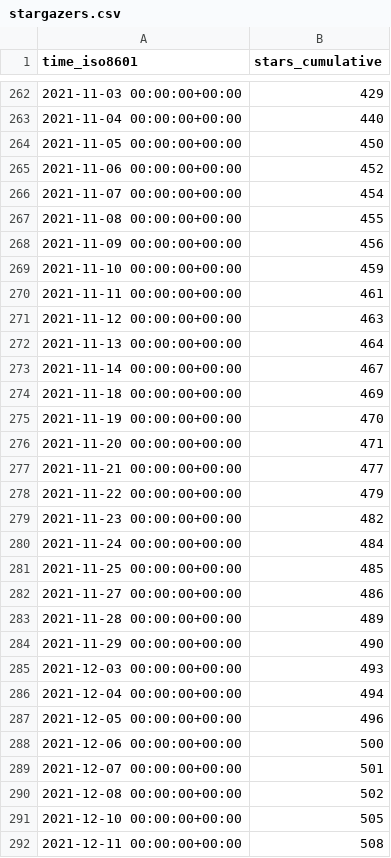
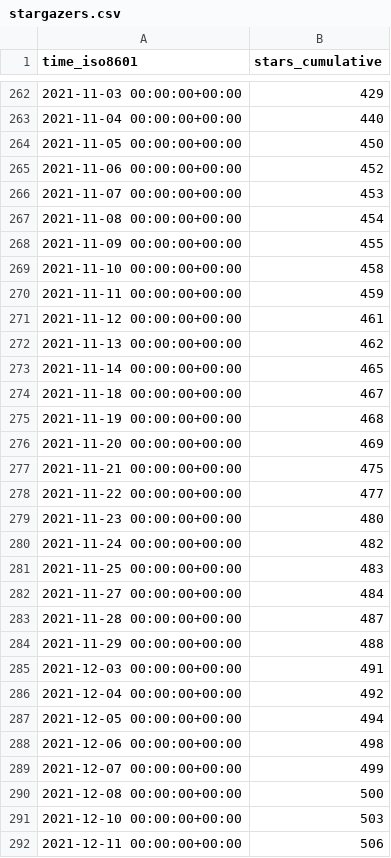
Before and after one commit to willpowergamewerks/Willgame, a CSV file: tendermint/starport/ghrs-data/stargazers.csv, drawn as a sheet; only a part is shown, gaps mark what is left out; the diff covers the shown part only.

```diff
--- a/tendermint/starport/ghrs-data/stargazers.csv
+++ b/tendermint/starport/ghrs-data/stargazers.csv
@@ -265,28 +265,28 @@ time_iso8601,stars_cumulative
 2021-11-06 00:00:00+00:00,452
-2021-11-07 00:00:00+00:00,454
-2021-11-08 00:00:00+00:00,455
-2021-11-09 00:00:00+00:00,456
-2021-11-10 00:00:00+00:00,459
-2021-11-11 00:00:00+00:00,461
-2021-11-12 00:00:00+00:00,463
-2021-11-13 00:00:00+00:00,464
-2021-11-14 00:00:00+00:00,467
-2021-11-18 00:00:00+00:00,469
-2021-11-19 00:00:00+00:00,470
-2021-11-20 00:00:00+00:00,471
-2021-11-21 00:00:00+00:00,477
-2021-11-22 00:00:00+00:00,479
-2021-11-23 00:00:00+00:00,482
-2021-11-24 00:00:00+00:00,484
-2021-11-25 00:00:00+00:00,485
-2021-11-27 00:00:00+00:00,486
-2021-11-28 00:00:00+00:00,489
-2021-11-29 00:00:00+00:00,490
-2021-12-03 00:00:00+00:00,493
-2021-12-04 00:00:00+00:00,494
-2021-12-05 00:00:00+00:00,496
-2021-12-06 00:00:00+00:00,500
-2021-12-07 00:00:00+00:00,501
-2021-12-08 00:00:00+00:00,502
-2021-12-10 00:00:00+00:00,505
-2021-12-11 00:00:00+00:00,508
+2021-11-07 00:00:00+00:00,453
+2021-11-08 00:00:00+00:00,454
+2021-11-09 00:00:00+00:00,455
+2021-11-10 00:00:00+00:00,458
+2021-11-11 00:00:00+00:00,459
+2021-11-12 00:00:00+00:00,461
+2021-11-13 00:00:00+00:00,462
+2021-11-14 00:00:00+00:00,465
+2021-11-18 00:00:00+00:00,467
+2021-11-19 00:00:00+00:00,468
+2021-11-20 00:00:00+00:00,469
+2021-11-21 00:00:00+00:00,475
+2021-11-22 00:00:00+00:00,477
+2021-11-23 00:00:00+00:00,480
+2021-11-24 00:00:00+00:00,482
+2021-11-25 00:00:00+00:00,483
+2021-11-27 00:00:00+00:00,484
+2021-11-28 00:00:00+00:00,487
+2021-11-29 00:00:00+00:00,488
+2021-12-03 00:00:00+00:00,491
+2021-12-04 00:00:00+00:00,492
+2021-12-05 00:00:00+00:00,494
+2021-12-06 00:00:00+00:00,498
+2021-12-07 00:00:00+00:00,499
+2021-12-08 00:00:00+00:00,500
+2021-12-10 00:00:00+00:00,503
+2021-12-11 00:00:00+00:00,506
```
Also changed, not shown: 1 added row and 8 edited cells elsewhere in this file, tendermint/starport/ghrs-data/forks.csv.
